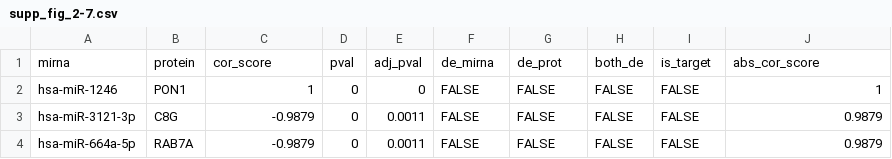
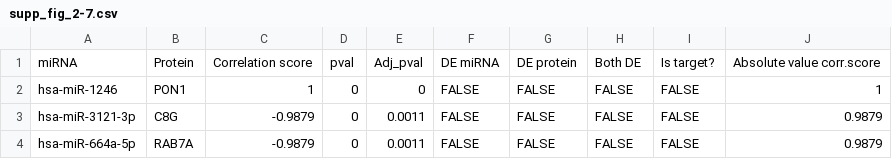
Before and after one commit to Andrea290799/PhD-Thesis-Data-Repository, a CSV file: chapter_2/supp_fig_2-7.csv, drawn as a sheet; only a part is shown.

Commit message:
Update supp_fig_2-7.csv

```diff
--- a/chapter_2/supp_fig_2-7.csv
+++ b/chapter_2/supp_fig_2-7.csv
@@ -1,2 +1,2 @@
-mirna,protein,cor_score,pval,adj_pval,de_mirna,de_prot,both_de,is_target,abs_cor_score
+miRNA,Protein,Correlation score,pval,Adj_pval,DE miRNA,DE protein,Both DE,Is target?,Absolute value corr.score
 hsa-miR-1246,PON1,1,0,0,FALSE,FALSE,FALSE,FALSE,1
```
